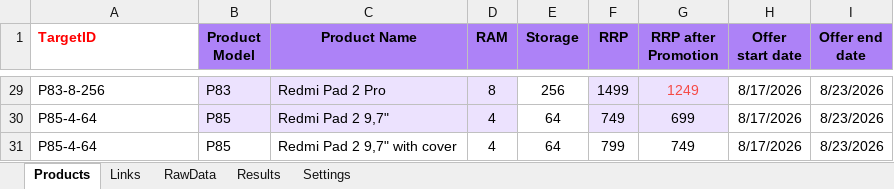
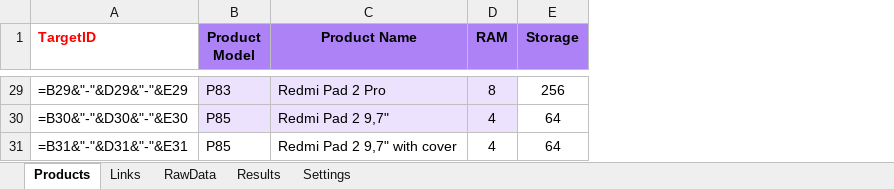
Before and after one commit to GarlieLi/XM_Price_Checker, an Excel workbook: XM_Price_Checker_Python.xlsm, sheet Products, drawn as a sheet; only a part is shown, gaps mark what is left out; values as stored, in another font and other column widths than the file's, no borders; formulas without a stored value are shown as written; the diff covers the shown part only; the diff names each change by its address in the sheet, - before the commit and + after, or states it on an @@ line.

```diff
--- a/XM_Price_Checker_Python.xlsm (sheet Products)
+++ b/XM_Price_Checker_Python.xlsm (sheet Products)
-column F (RRP), rows 29-31: 1499 | 749 | 799
-column G (RRP after Promotion), rows 29-31: 1249 | 699 | 749
-column H (Offer start date), rows 29-31: all 8/17/2026
-column I (Offer end date), rows 29-31: all 8/23/2026
-A29 (TargetID): P83-8-256
+A29 (TargetID): =B29&"-"&D29&"-"&E29
-A30 (TargetID): P85-4-64
+A30 (TargetID): =B30&"-"&D30&"-"&E30
-A31 (TargetID): P85-4-64
+A31 (TargetID): =B31&"-"&D31&"-"&E31
```
Also changed, not shown: 27 edited cells elsewhere in this sheet, sheet RawData, sheet Results, 3 other files.
